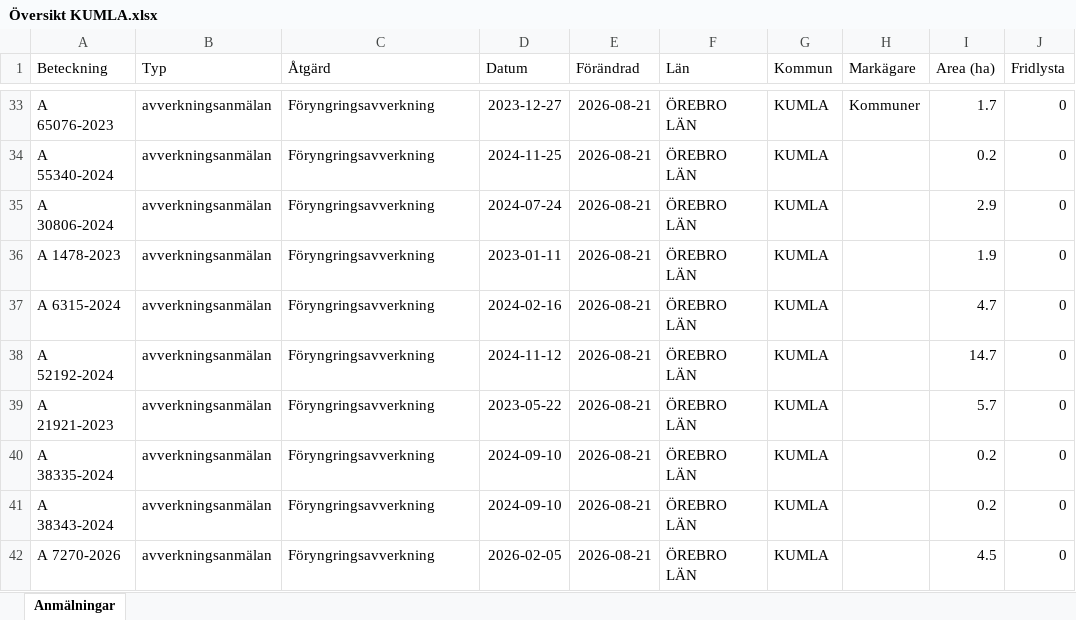
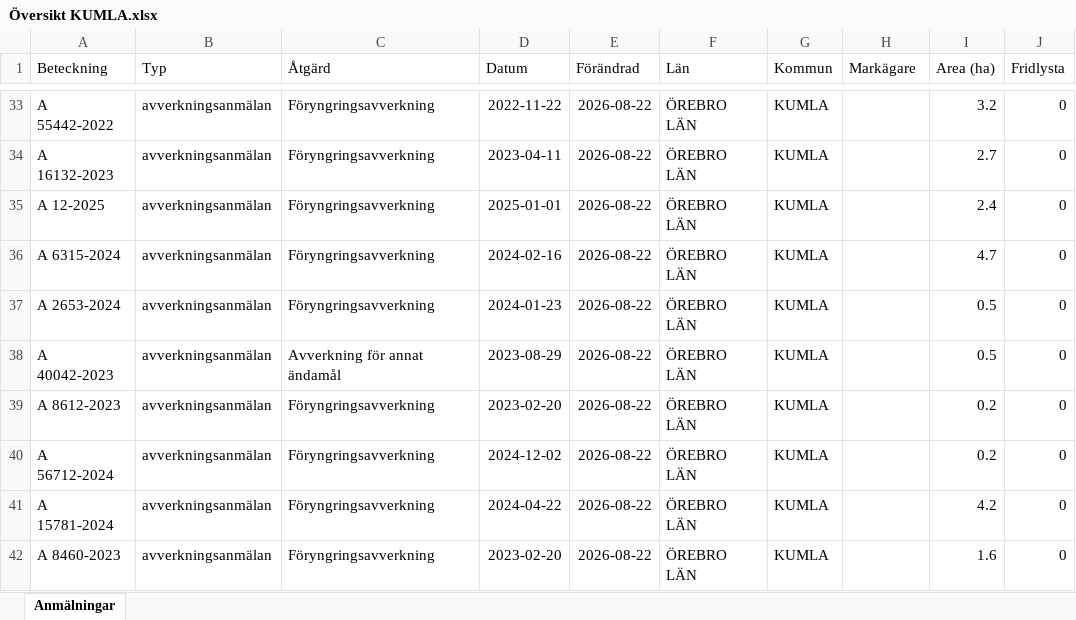
Before and after one commit to klasma/Logging_1881, an Excel workbook: Översikt KUMLA.xlsx, sheet Anmälningar, drawn as a sheet; only a part is shown, gaps mark what is left out; values as stored, in another font and other column widths than the file's, no borders; the diff covers the shown part only; the diff names each change by its address in the sheet, - before the commit and + after, or states it on an @@ line.

```diff
--- a/Översikt KUMLA.xlsx (sheet Anmälningar)
+++ b/Översikt KUMLA.xlsx (sheet Anmälningar)
-A33 (Beteckning): A 65076-2023
+A33 (Beteckning): A 55442-2022
-D33 (Datum): 2023-12-27
+D33 (Datum): 2022-11-22
-E33:E42 (Förändrad): 2026-08-21
+E33:E42 (Förändrad): 2026-08-22
-H33 (Markägare): Kommuner
+H33 (Markägare): (empty)
-I33 (Area (ha)): 1.7
+I33 (Area (ha)): 3.2
-A34 (Beteckning): A 55340-2024
+A34 (Beteckning): A 16132-2023
-D34 (Datum): 2024-11-25
+D34 (Datum): 2023-04-11
-I34 (Area (ha)): 0.2
+I34 (Area (ha)): 2.7
-A35 (Beteckning): A 30806-2024
+A35 (Beteckning): A 12-2025
-D35 (Datum): 2024-07-24
+D35 (Datum): 2025-01-01
-I35 (Area (ha)): 2.9
+I35 (Area (ha)): 2.4
-A36 (Beteckning): A 1478-2023
+A36 (Beteckning): A 6315-2024
-D36 (Datum): 2023-01-11
+D36 (Datum): 2024-02-16
-I36 (Area (ha)): 1.9
+I36 (Area (ha)): 4.7
-A37 (Beteckning): A 6315-2024
+A37 (Beteckning): A 2653-2024
-D37 (Datum): 2024-02-16
+D37 (Datum): 2024-01-23
-I37 (Area (ha)): 4.7
+I37 (Area (ha)): 0.5
-A38 (Beteckning): A 52192-2024
+A38 (Beteckning): A 40042-2023
-C38 (Åtgärd): Föryngringsavverkning
+C38 (Åtgärd): Avverkning för annat ändamål
-D38 (Datum): 2024-11-12
+D38 (Datum): 2023-08-29
-I38 (Area (ha)): 14.7
+I38 (Area (ha)): 0.5
-A39 (Beteckning): A 21921-2023
+A39 (Beteckning): A 8612-2023
-D39 (Datum): 2023-05-22
+D39 (Datum): 2023-02-20
-I39 (Area (ha)): 5.7
+I39 (Area (ha)): 0.2
-A40 (Beteckning): A 38335-2024
+A40 (Beteckning): A 56712-2024
-D40 (Datum): 2024-09-10
+D40 (Datum): 2024-12-02
-A41 (Beteckning): A 38343-2024
+A41 (Beteckning): A 15781-2024
-D41 (Datum): 2024-09-10
+D41 (Datum): 2024-04-22
-I41 (Area (ha)): 0.2
+I41 (Area (ha)): 4.2
-A42 (Beteckning): A 7270-2026
+A42 (Beteckning): A 8460-2023
-D42 (Datum): 2026-02-05
+D42 (Datum): 2023-02-20
-I42 (Area (ha)): 4.5
+I42 (Area (ha)): 1.6
```
Also changed, not shown: 259 edited cells elsewhere in this sheet, artfynd/A 15615-2025 artfynd.xlsx, artfynd/A 54112-2022 artfynd.xlsx, 22 other files.
